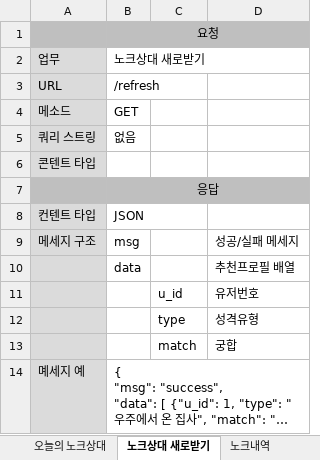
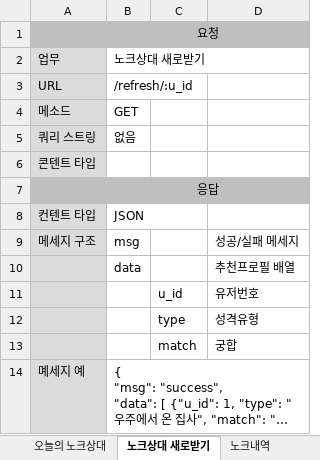
Before and after one commit to dunett/Knock, an Excel workbook: server/docs/노크_통신규약_최지수_v2.7.xlsx, sheet 노크상대 새로받기, drawn as a sheet; long unchanged cells end in …; values as stored, in another font and other column widths than the file's, no borders; the diff names each change by its address in the sheet, - before the commit and + after, or states it on an @@ line.

```diff
--- a/server/docs/노크_통신규약_최지수_v2.7.xlsx (sheet 노크상대 새로받기)
+++ b/server/docs/노크_통신규약_최지수_v2.7.xlsx (sheet 노크상대 새로받기)
-B3: /refresh
+B3: /refresh/:u_id
```
Also changed, not shown: sheet 오늘의 노크상대, server/docs/노크 데이터베이스 정의서 초안_서버_v3.3.xlsx.
